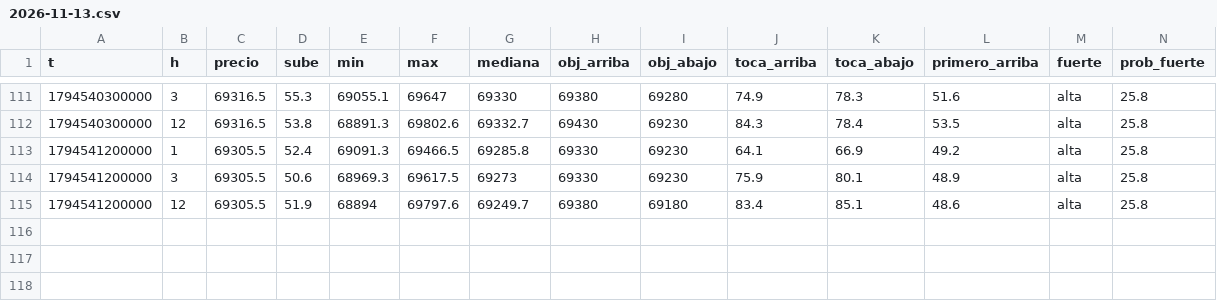
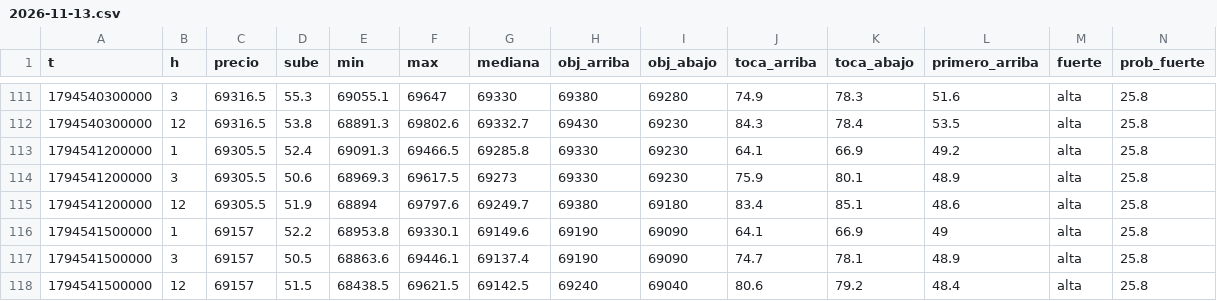
Before and after one commit to DiegoAdrian97/BTCAnalyzer, a CSV file: historial/BTC/5m/2026-11-13.csv, drawn as a sheet; only a part is shown, gaps mark what is left out; rows hold the shown columns only; the diff names each change by its address in the sheet, - before the commit and + after, or states it on an @@ line.

Commit message:
historial: 1 archivos

```diff
--- a/historial/BTC/5m/2026-11-13.csv
+++ b/historial/BTC/5m/2026-11-13.csv
+row 116: 1794541500000 | 1 | 69157 | 52.2 | 68953.8 | 69330.1 | 69149.6 | 69190 | 69090 | 64.1 | 66.9 | 49 | alta | 25.8
+row 117: 1794541500000 | 3 | 69157 | 50.5 | 68863.6 | 69446.1 | 69137.4 | 69190 | 69090 | 74.7 | 78.1 | 48.9 | alta | 25.8
+row 118: 1794541500000 | 12 | 69157 | 51.5 | 68438.5 | 69621.5 | 69142.5 | 69240 | 69040 | 80.6 | 79.2 | 48.4 | alta | 25.8
```
